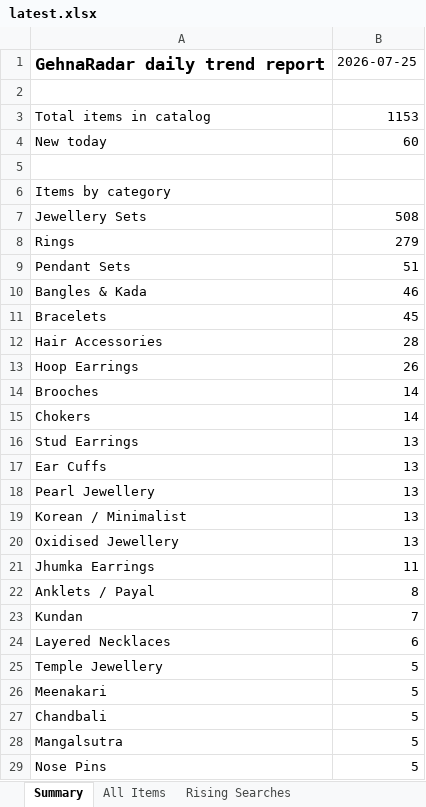
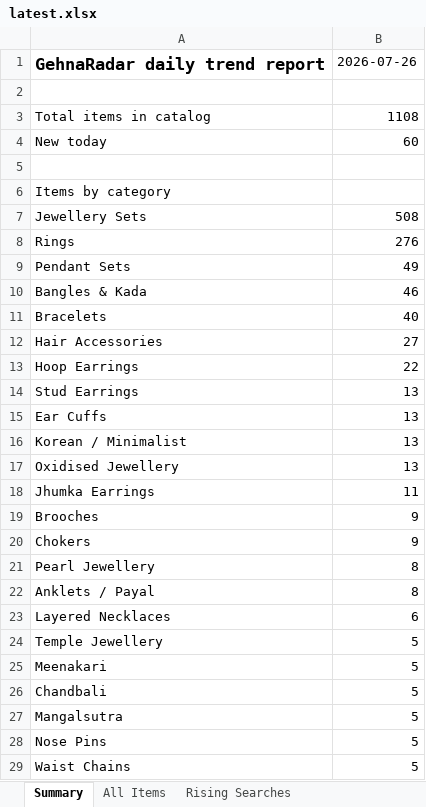
Before and after one commit to PRATS7878/gehnaradar_Updated, an Excel workbook: output/latest.xlsx, sheet Summary, drawn as a sheet; only a part is shown; the shorter side is filled out with more unchanged rows; values as stored, in another font and other column widths than the file's, no borders; removed rows and columns are numbered as before the commit, all else as after; the diff covers the shown part only; the diff names each change by its address in the sheet, - before the commit and + after, or states it on an @@ line.

```diff
--- a/output/latest.xlsx (sheet Summary)
+++ b/output/latest.xlsx (sheet Summary)
-B1: 2026-07-25
+B1: 2026-07-26
-B3: 1153
+B3: 1108
-B8: 279
+B8: 276
-B9: 51
+B9: 49
-B11: 45
+B11: 40
-B12: 28
+B12: 27
-B13: 26
+B13: 22
-row 14: Brooches | 14
-row 15: Chokers | 14
-row 18: Pearl Jewellery | 13
+row 19: Brooches | 9
+row 20: Chokers | 9
+row 21: Pearl Jewellery | 8
-row 23: Kundan | 7
```
Also changed, not shown: 8 added rows, 13 removed rows and 8 edited cells elsewhere in this sheet, sheet All Items, 3 other files.
